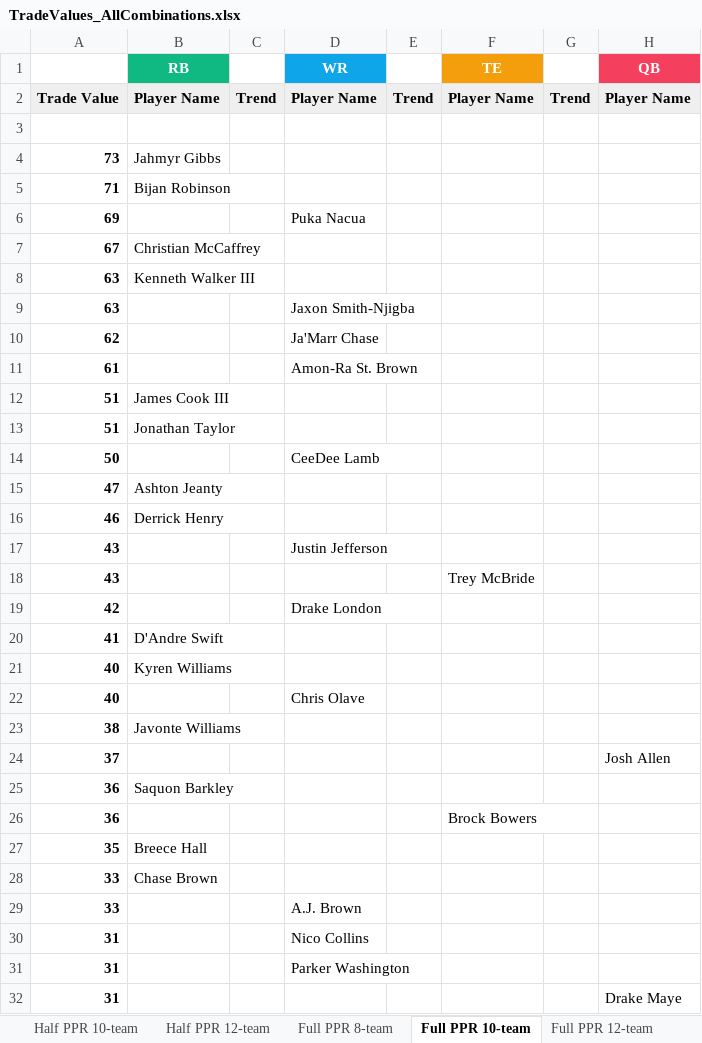
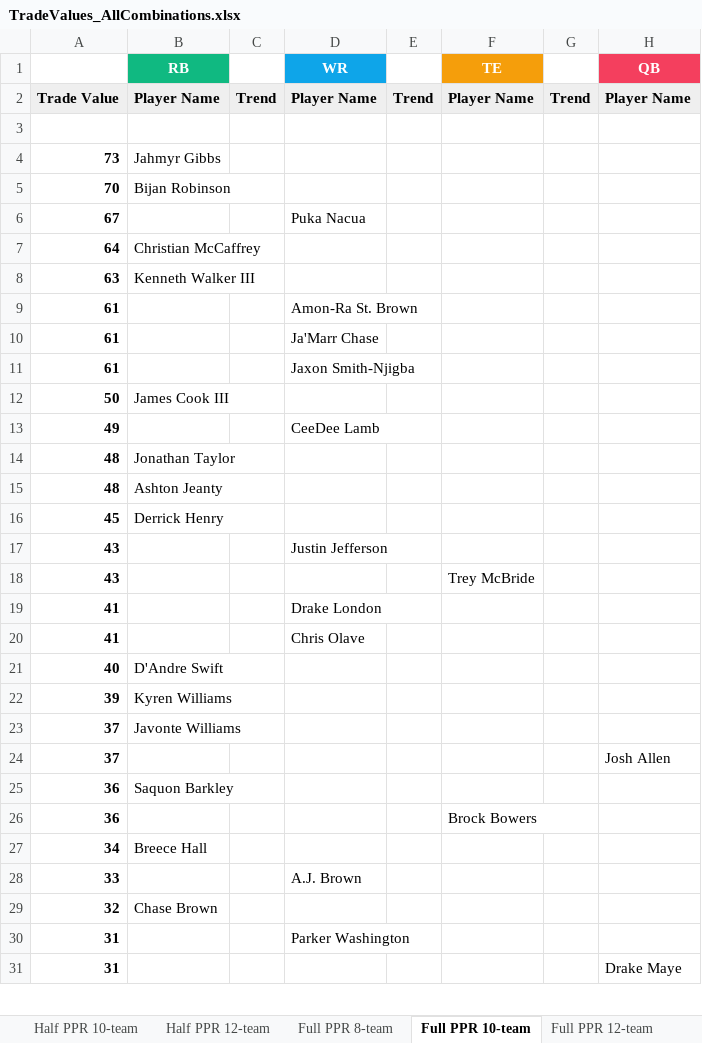
Before and after one commit to seoularpro/OddsVis, an Excel workbook: TradeValueSheets/TradeValues_AllCombinations.xlsx, sheet Full PPR 10-team, drawn as a sheet; only a part is shown; values as stored, in another font and other column widths than the file's, no borders; removed rows and columns are numbered as before the commit, all else as after; the diff covers the shown part only; the diff names each change by its address in the sheet, - before the commit and + after, or states it on an @@ line.

```diff
--- a/TradeValueSheets/TradeValues_AllCombinations.xlsx (sheet Full PPR 10-team)
+++ b/TradeValueSheets/TradeValues_AllCombinations.xlsx (sheet Full PPR 10-team)
-A5: 71
+A5: 70
-row 6: 69 |  |  | Puka Nacua
-B6 (RB): Christian McCaffrey
+B6 (RB): (empty)
-D6 (WR): (empty)
+D6 (WR): Puka Nacua
+row 7: 64 | Christian McCaffrey
-row 9: 63 |  |  | Jaxon Smith-Njigba
-row 10: 62 |  |  | Ja'Marr Chase
-row 12: 51 | James Cook III
-row 13: 51 | Jonathan Taylor
+row 10: 61 |  |  | Ja'Marr Chase
+row 11: 61 |  |  | Jaxon Smith-Njigba
-B12 (RB): (empty)
+B12 (RB): James Cook III
-D12 (WR): CeeDee Lamb
+D12 (WR): (empty)
-row 15: 47 | Ashton Jeanty
-row 16: 46 | Derrick Henry
+row 13: 49 |  |  | CeeDee Lamb
+row 14: 48 | Jonathan Taylor
+row 15: 48 | Ashton Jeanty
+row 16: 45 | Derrick Henry
-A19: 42
+A19: 41
-B20 (RB): D'Andre Swift
+B20 (RB): (empty)
-D20 (WR): (empty)
+D20 (WR): Chris Olave
-B21 (RB): Kyren Williams
+B21 (RB): D'Andre Swift
-row 22: 40 |  |  | Chris Olave
-row 23: 38 | Javonte Williams
+row 22: 39 | Kyren Williams
+row 23: 37 | Javonte Williams
-A27: 35
+A27: 34
-row 28: 33 | Chase Brown
-row 30: 31 |  |  | Nico Collins
+row 29: 32 | Chase Brown
```
Also changed, not shown: 19 added rows, 18 removed rows, 3 moved rows and 9 edited cells elsewhere in this sheet, sheet Half PPR 12-team, sheet Full PPR 8-team, sheet Standard 10-team, sheet Standard 8-team, sheet Half PPR 10-team, sheet Full PPR 12-team, 2 more sheets, TradeValueSheets/TradeValues_FullPPR_10team.xlsx, TradeValueSheets/TradeValues_FullPPR_8team.xlsx, 18 other files.
